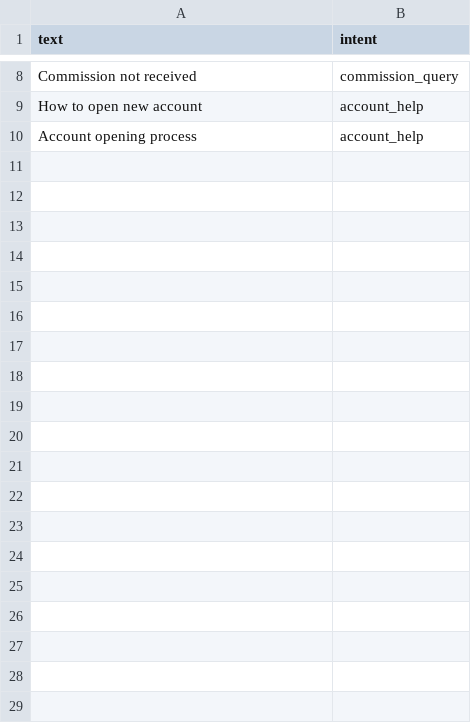
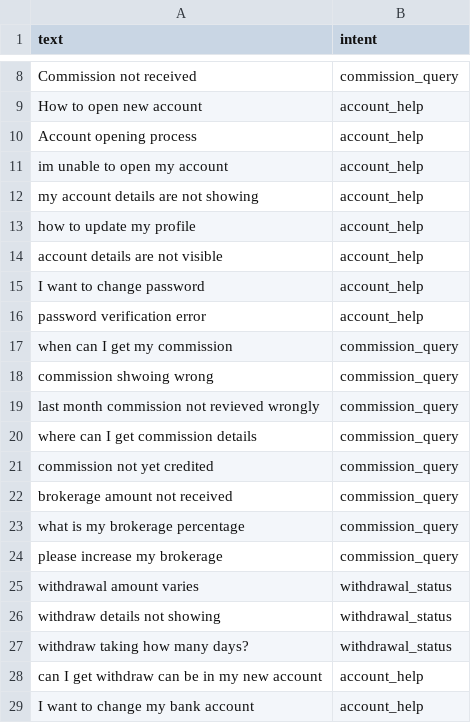
Before and after one commit to Arun2310Rajaputhra/kfintech-chatbot, a CSV file: training_data.csv, drawn as a sheet; only a part is shown, gaps mark what is left out; the diff covers the shown part only; the diff names each change by its address in the sheet, - before the commit and + after, or states it on an @@ line.

Commit message:
added some more data for training

```diff
--- a/training_data.csv
+++ b/training_data.csv
+row 11: im unable to open my account | account_help
+row 12: my account details are not showing | account_help
+row 13: how to update my profile | account_help
+row 14: account details are not visible | account_help
+row 15: I want to change password | account_help
+row 16: password verification error | account_help
+row 17: when can I get my commission | commission_query
+row 18: commission shwoing wrong | commission_query
+row 19: last month commission not revieved wrongly | commission_query
+row 20: where can I get commission details | commission_query
+row 21: commission not yet credited | commission_query
+row 22: brokerage amount not received | commission_query
+row 23: what is my brokerage percentage | commission_query
+row 24: please increase my brokerage | commission_query
+row 25: withdrawal amount varies | withdrawal_status
+row 26: withdraw details not showing | withdrawal_status
+row 27: withdraw taking how many days? | withdrawal_status
+row 28: can I get withdraw can be in my new account | account_help
+row 29: I want to change my bank account | account_help
```
Also changed, not shown: 20 added rows elsewhere in this file.
